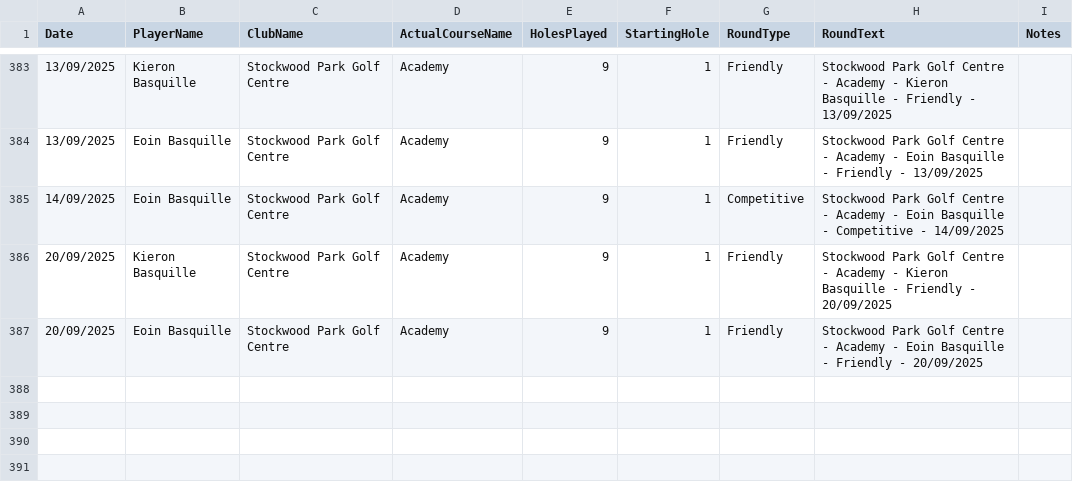
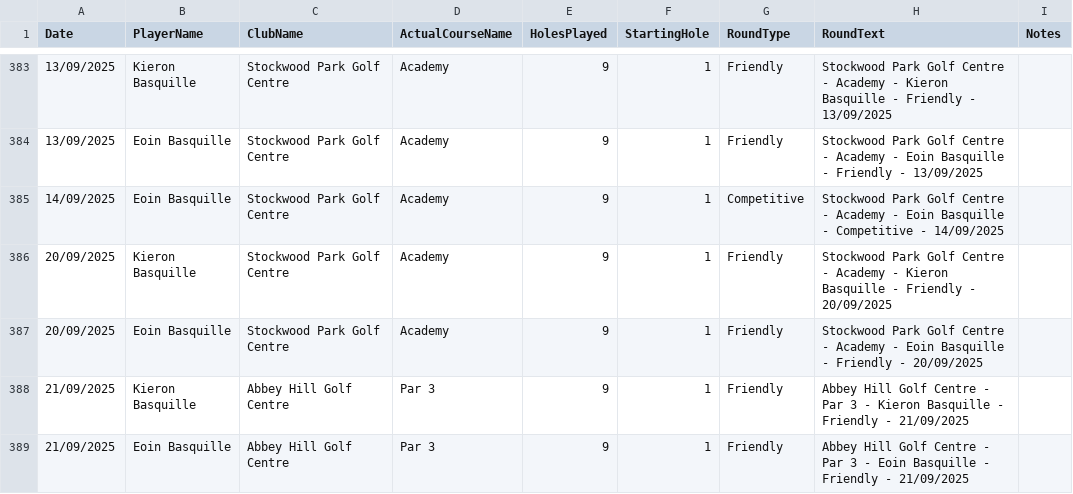
Before and after one commit to blumunki/GolfTrackerApp, a CSV file: GolfTrackerApp.Web/Data/Rounds.csv, drawn as a sheet; only a part is shown, gaps mark what is left out; the diff names each change by its address in the sheet, - before the commit and + after, or states it on an @@ line.

```diff
--- a/GolfTrackerApp.Web/Data/Rounds.csv
+++ b/GolfTrackerApp.Web/Data/Rounds.csv
+row 388: 21/09/2025 | Kieron Basquille | Abbey Hill Golf Centre | Par 3 | 9 | 1 | Friendly | Abbey Hill Golf Centre - Par 3 - Kieron Basquille - Friendly - 21/09/2025
+row 389: 21/09/2025 | Eoin Basquille | Abbey Hill Golf Centre | Par 3 | 9 | 1 | Friendly | Abbey Hill Golf Centre - Par 3 - Eoin Basquille - Friendly - 21/09/2025
```
Also changed, not shown: GolfTrackerApp.Web/Data/Scores.csv.
